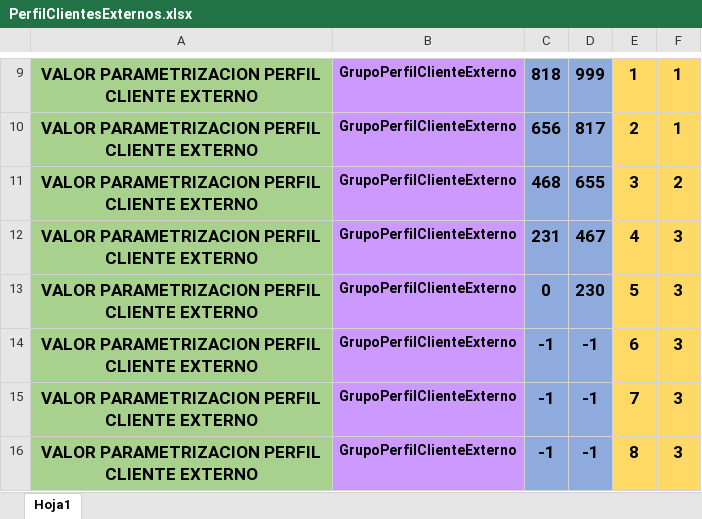
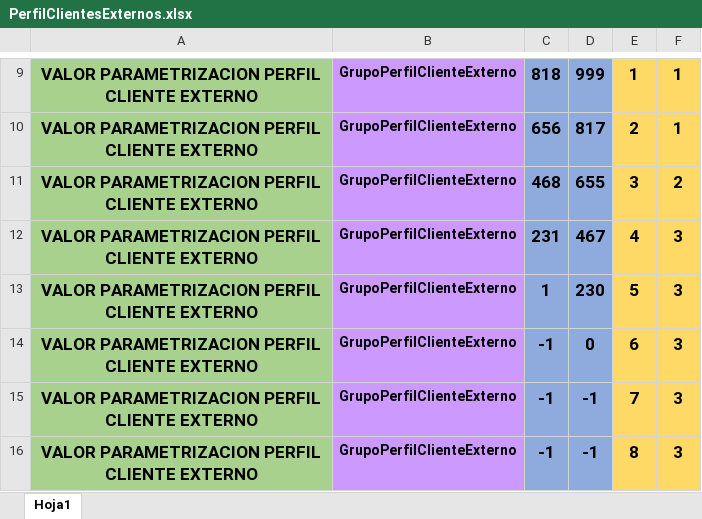
Before and after one commit to r06xd/brecreditosnuevo, an Excel workbook: src/main/resources/com/relative/brecreditosnuevos/matrices/PerfilClientesExternos.xlsx, sheet Hoja1, drawn as a sheet; only a part is shown, gaps mark what is left out; values as stored, in another font and other column widths than the file's, no borders; charts and pictures not drawn; the diff names each change by its address in the sheet, - before the commit and + after, or states it on an @@ line.

```diff
--- a/src/main/resources/com/relative/brecreditosnuevos/matrices/PerfilClientesExternos.xlsx (sheet Hoja1)
+++ b/src/main/resources/com/relative/brecreditosnuevos/matrices/PerfilClientesExternos.xlsx (sheet Hoja1)
-C13: 0
+C13: 1
-D14: -1
+D14: 0
```
Also changed, not shown: charts or pictures, src/main/resources/com/relative/brecreditosnuevos/matrices/BaseServicios.xlsx, src/main/resources/com/relative/brecreditosnuevos/matrices/ColateralClientesExternos.xlsx, 21 other files.
